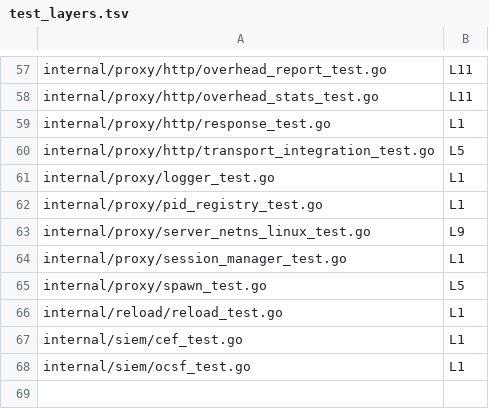
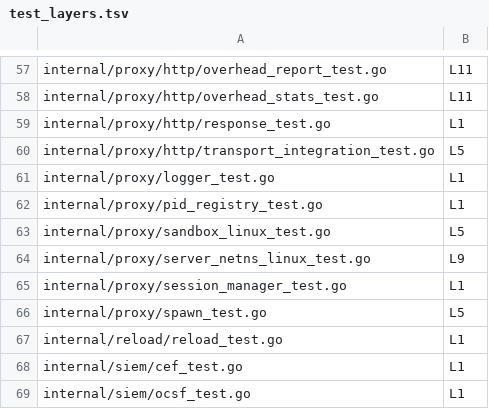
Before and after one commit to yxshwanth/Interlock, a TSV file: scripts/test_layers.tsv, drawn as a sheet; only a part is shown, gaps mark what is left out.

```diff
--- a/scripts/test_layers.tsv
+++ b/scripts/test_layers.tsv
@@ -62,2 +62,3 @@ internal/proxy/logger_test.go	L1
 internal/proxy/pid_registry_test.go	L1
+internal/proxy/sandbox_linux_test.go	L5
 internal/proxy/server_netns_linux_test.go	L9
```
Also changed, not shown: 5 other files.
